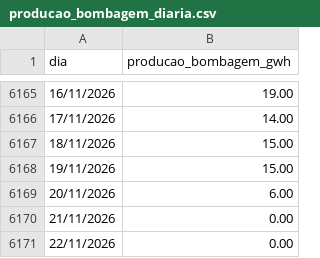
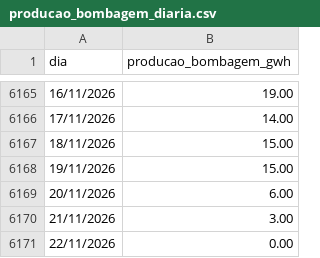
Before and after one commit to tiagofelicia/dados-energia, a CSV file: data/producao/producao_bombagem_diaria.csv, drawn as a sheet; only a part is shown, gaps mark what is left out.

```diff
--- a/data/producao/producao_bombagem_diaria.csv
+++ b/data/producao/producao_bombagem_diaria.csv
@@ -6169,3 +6169,3 @@ dia,producao_bombagem_gwh
 20/11/2026,6.00
-21/11/2026,0.00
+21/11/2026,3.00
 22/11/2026,0.00
```
Also changed, not shown: 2 other files.
